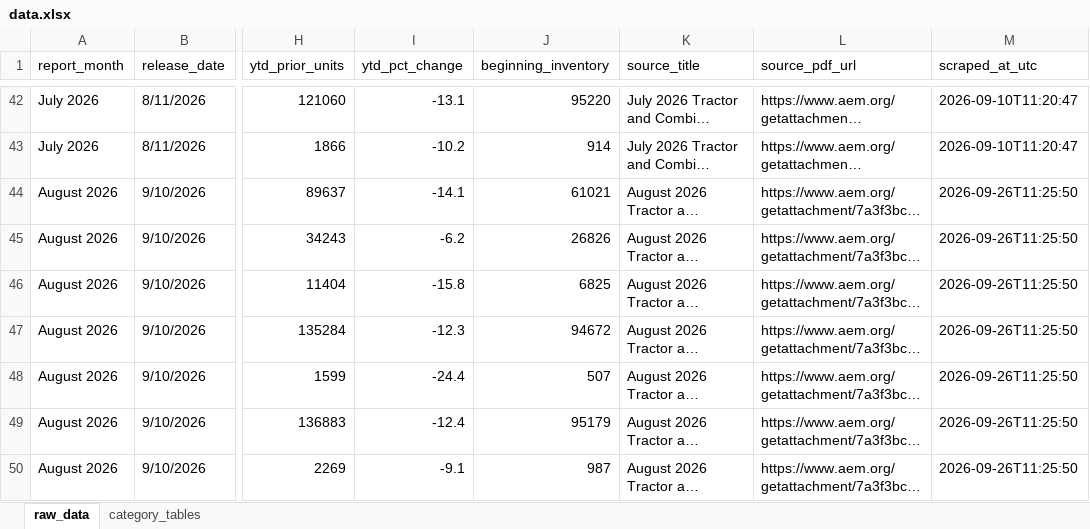
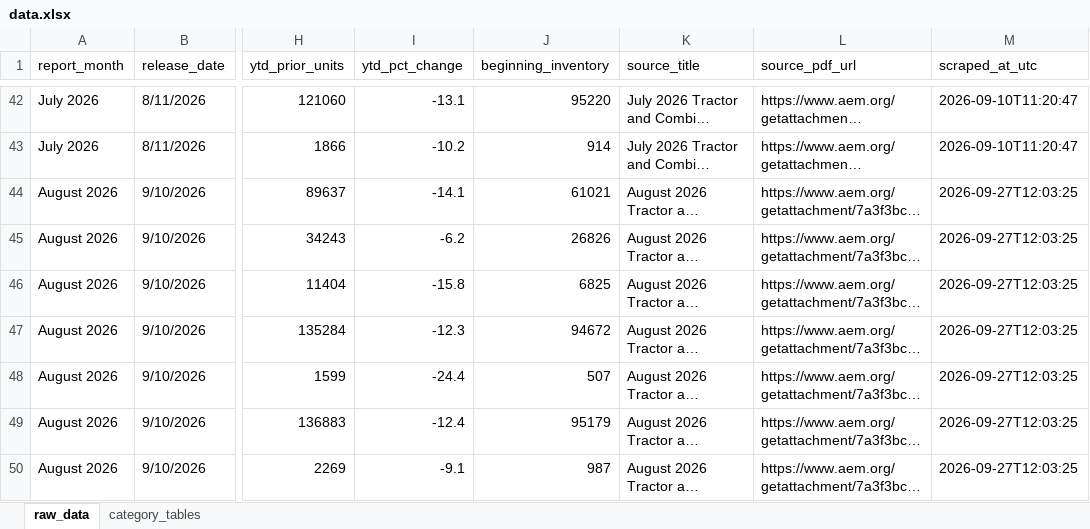
Before and after one commit to Ghostface321/AEM-tractor-tracker, an Excel workbook: data.xlsx, sheet raw_data, drawn as a sheet; only a part is shown, gaps mark what is left out; long unchanged cells end in …; values as stored, in another font and other column widths than the file's, no borders; the diff names each change by its address in the sheet, - before the commit and + after, or states it on an @@ line.

```diff
--- a/data.xlsx (sheet raw_data)
+++ b/data.xlsx (sheet raw_data)
-M44:M50 (scraped_at_utc): 2026-09-26T11:25:50
+M44:M50 (scraped_at_utc): 2026-09-27T12:03:25
```
Also changed, not shown: 1 other file.
